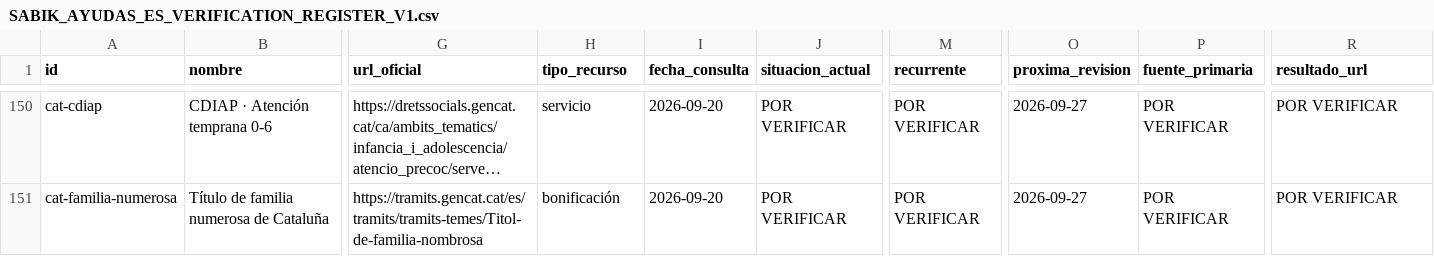
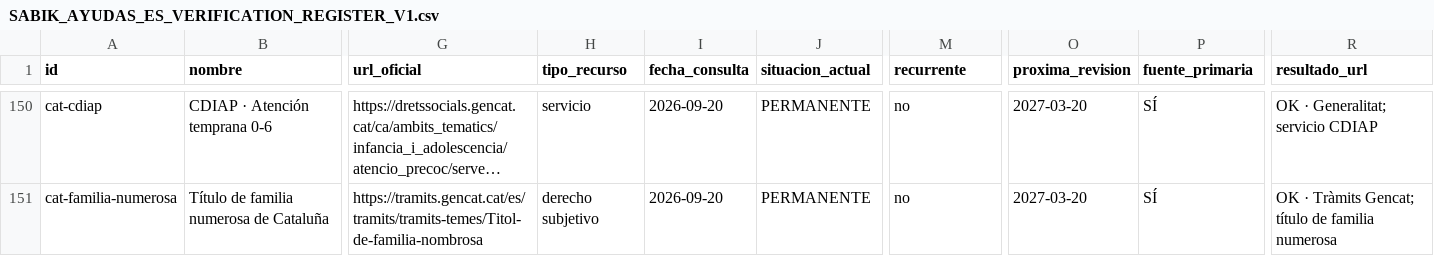
Before and after one commit to mruizwow-bit/irisgreen, a CSV file: docs/audits/agent4/ayudas/SABIK_AYUDAS_ES_VERIFICATION_REGISTER_V1.csv, drawn as a sheet; only a part is shown, gaps mark what is left out; long unchanged cells end in …; the diff covers the shown part only; the diff names each change by its address in the sheet, - before the commit and + after, or states it on an @@ line.

```diff
--- a/docs/audits/agent4/ayudas/SABIK_AYUDAS_ES_VERIFICATION_REGISTER_V1.csv
+++ b/docs/audits/agent4/ayudas/SABIK_AYUDAS_ES_VERIFICATION_REGISTER_V1.csv
-J150:J151 (situacion_actual): POR VERIFICAR
+J150:J151 (situacion_actual): PERMANENTE
-M150:M151 (recurrente): POR VERIFICAR
+M150:M151 (recurrente): no
-O150:O151 (proxima_revision): 2026-09-27
+O150:O151 (proxima_revision): 2027-03-20
-P150:P151 (fuente_primaria): POR VERIFICAR
+P150:P151 (fuente_primaria): SÍ
-R150 (resultado_url): POR VERIFICAR
+R150 (resultado_url): OK · Generalitat; servicio CDIAP
-H151 (tipo_recurso): bonificación
+H151 (tipo_recurso): derecho subjetivo
-R151 (resultado_url): POR VERIFICAR
+R151 (resultado_url): OK · Tràmits Gencat; título de familia numerosa
```
Also changed, not shown: 108 edited cells elsewhere in this file.
